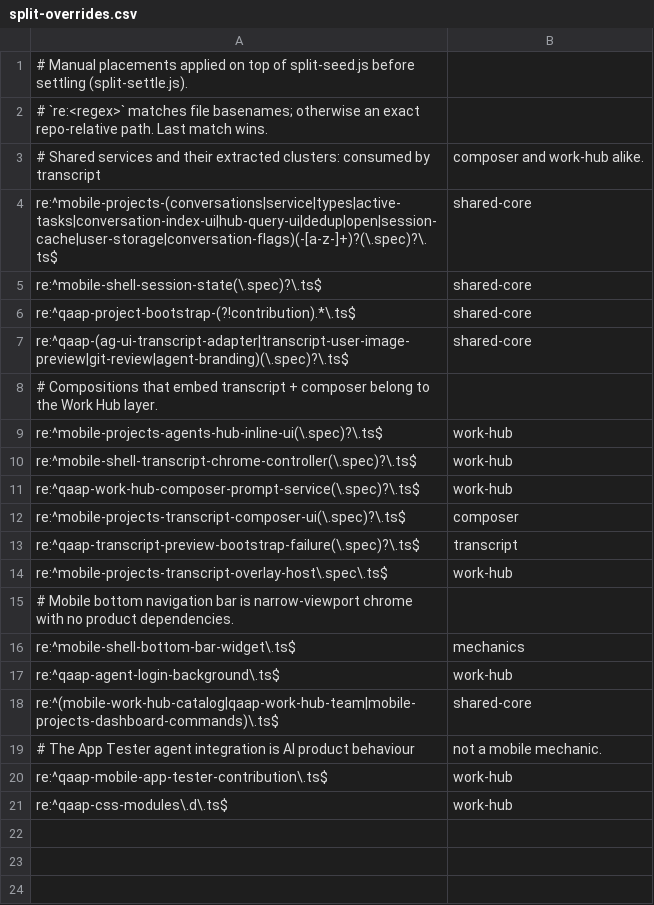
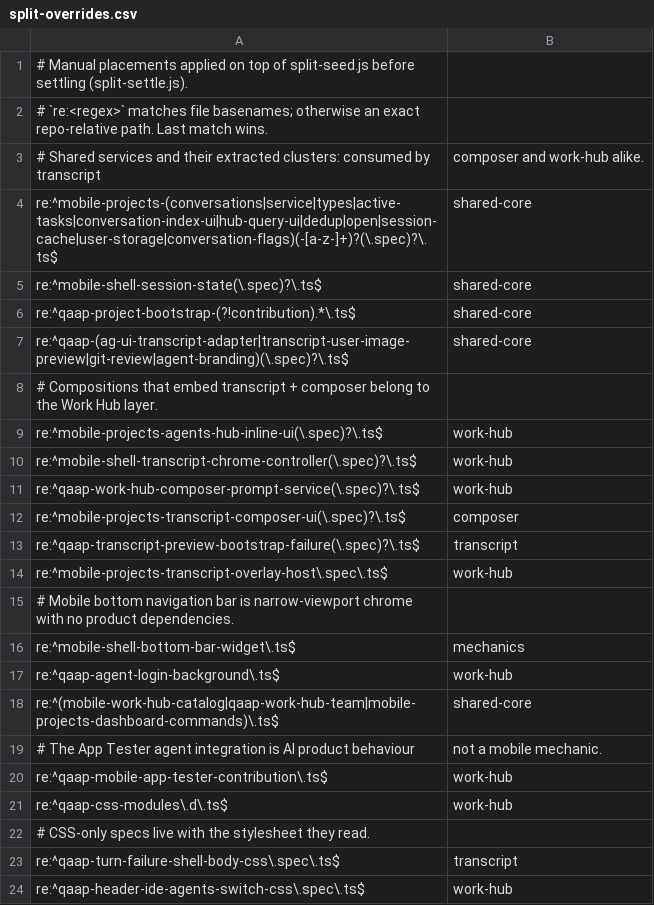
Before and after one commit to juancristobalgd1/qaap, a CSV file: scripts/qaap-refactor/split-overrides.csv, drawn as a sheet.

```diff
--- a/scripts/qaap-refactor/split-overrides.csv
+++ b/scripts/qaap-refactor/split-overrides.csv
@@ -21 +21,4 @@ re:^qaap-mobile-app-tester-contribution\.ts$,work-hub
 re:^qaap-css-modules\.d\.ts$,work-hub
+# CSS-only specs live with the stylesheet they read.
+re:^qaap-turn-failure-shell-body-css\.spec\.ts$,transcript
+re:^qaap-header-ide-agents-switch-css\.spec\.ts$,work-hub
```
Also changed, not shown: scripts/qaap-refactor/split-mapping.csv, 2 other files.
